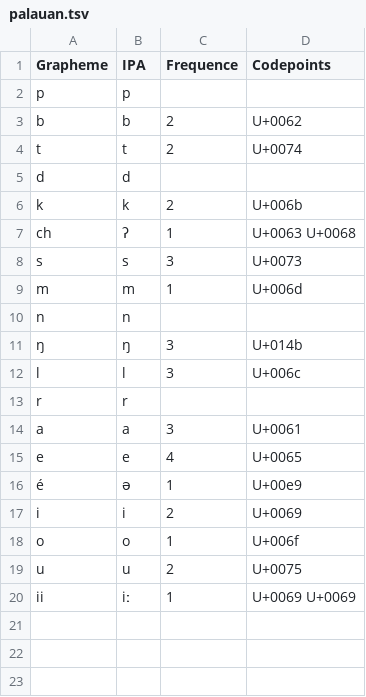
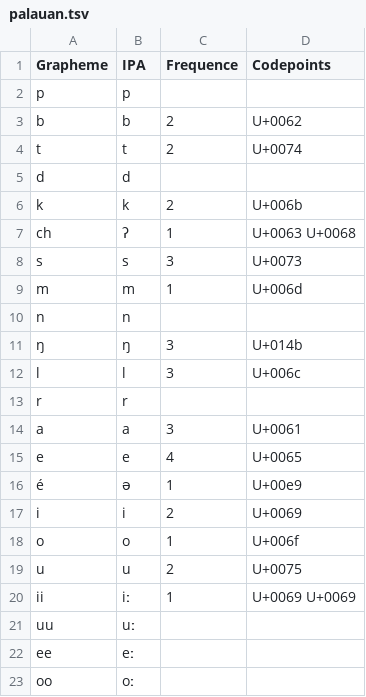
Before and after one commit to lexibank/mcd, a TSV file: etc/orthography/palauan.tsv, drawn as a sheet; the diff names each change by its address in the sheet, - before the commit and + after, or states it on an @@ line.

Commit message:
Update palauan.tsv

```diff
--- a/etc/orthography/palauan.tsv
+++ b/etc/orthography/palauan.tsv
+row 21: uu | uː
+row 22: ee | eː
+row 23: oo | oː
```
